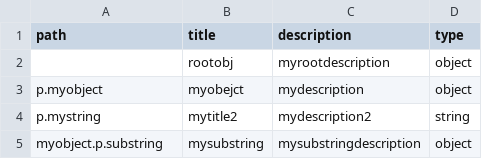
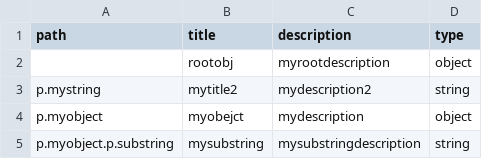
Before and after one commit to openownership/spreadsheet-to-schema, a CSV file: examples/readme-basic.csv, drawn as a sheet.

Commit message:
Fix README a bit.

```diff
--- a/examples/readme-basic.csv
+++ b/examples/readme-basic.csv
@@ -2,4 +2,4 @@ path,title,description,type
 ,rootobj,myrootdescription,object
+p.mystring,mytitle2,mydescription2,string
 p.myobject,myobejct,mydescription,object
-p.mystring,mytitle2,mydescription2,string
-myobject.p.substring,mysubstring,mysubstringdescription,object
+p.myobject.p.substring,mysubstring,mysubstringdescription,string
```
Also changed, not shown: 1 other file.
